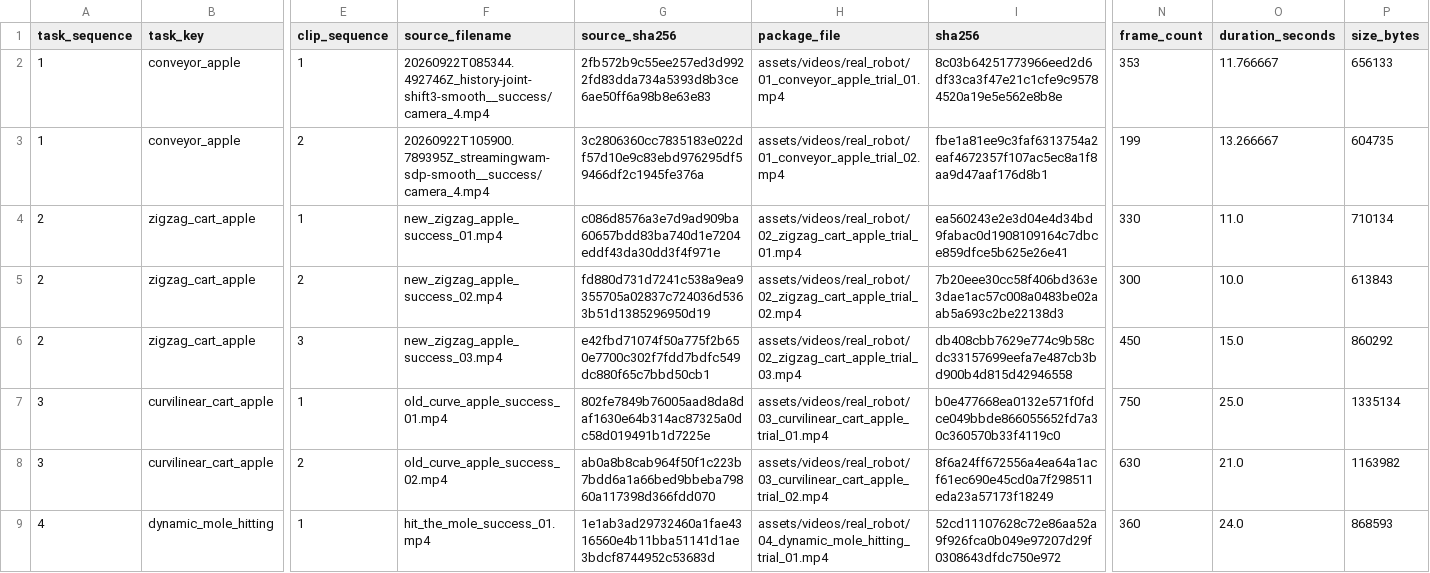
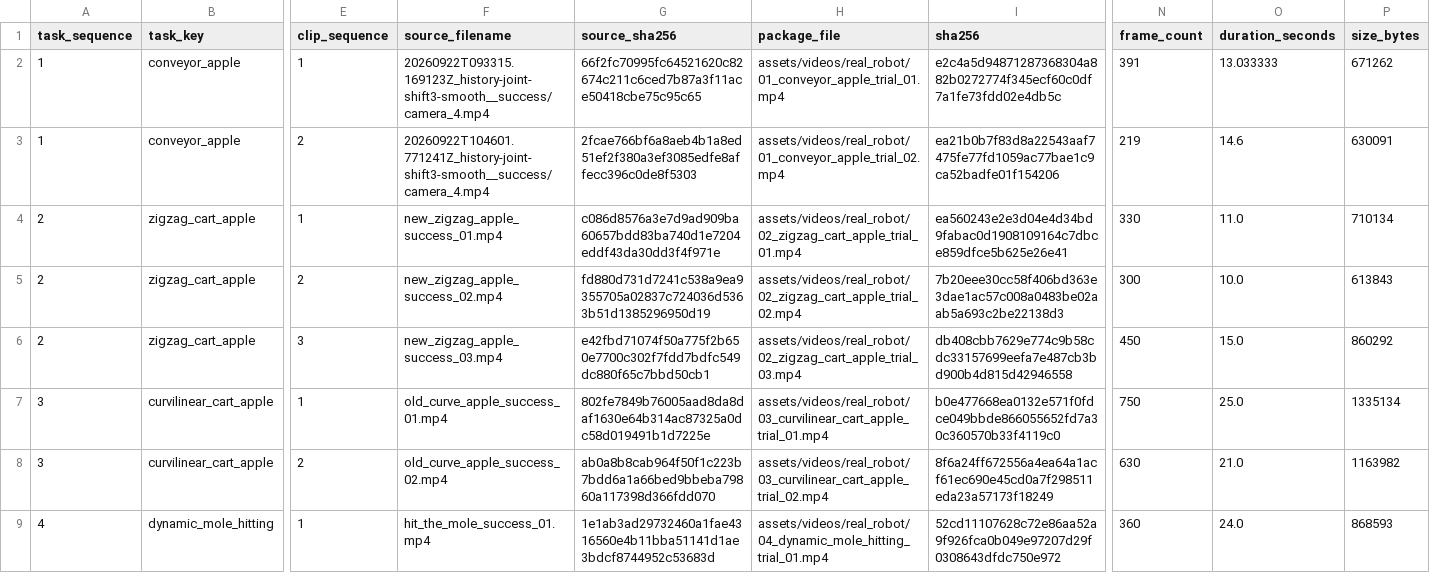
Before and after one commit to renshaojie233/LIBERO-Dynamic, a CSV file: docs/assets/metadata/real_robot_manifest.csv, drawn as a sheet; only a part is shown, gaps mark what is left out; the diff names each change by its address in the sheet, - before the commit and + after, or states it on an @@ line.

Commit message:
Replace Task 1 with two History Joint trials

```diff
--- a/docs/assets/metadata/real_robot_manifest.csv
+++ b/docs/assets/metadata/real_robot_manifest.csv
-F2 (source_filename): 20260922T085344.492746Z_history-joint-shift3-smooth__success/camera_4.mp4
+F2 (source_filename): 20260922T093315.169123Z_history-joint-shift3-smooth__success/camera_4.mp4
-G2 (source_sha256): 2fb572b9c55ee257ed3d9922fd83dda734a5393d8b3ce6ae50ff6a98b8e63e83
+G2 (source_sha256): 66f2fc70995fc64521620c82674c211c6ced7b87a3f11ace50418cbe75c95c65
-I2 (sha256): 8c03b64251773966eed2d6df33ca3f47e21c1cfe9c95784520a19e5e562e8b8e
+I2 (sha256): e2c4a5d94871287368304a882b0272774f345ecf60c0df7a1fe73fdd02e4db5c
-N2 (frame_count): 353
+N2 (frame_count): 391
-O2 (duration_seconds): 11.766667
+O2 (duration_seconds): 13.033333
-P2 (size_bytes): 656133
+P2 (size_bytes): 671262
-F3 (source_filename): 20260922T105900.789395Z_streamingwam-sdp-smooth__success/camera_4.mp4
+F3 (source_filename): 20260922T104601.771241Z_history-joint-shift3-smooth__success/camera_4.mp4
-G3 (source_sha256): 3c2806360cc7835183e022df57d10e9c83ebd976295df59466df2c1945fe376a
+G3 (source_sha256): 2fcae766bf6a8aeb4b1a8ed51ef2f380a3ef3085edfe8affecc396c0de8f5303
-I3 (sha256): fbe1a81ee9c3faf6313754a2eaf4672357f107ac5ec8a1f8aa9d47aaf176d8b1
+I3 (sha256): ea21b0b7f83d8a22543aaf7475fe77fd1059ac77bae1c9ca52badfe01f154206
-N3 (frame_count): 199
+N3 (frame_count): 219
-O3 (duration_seconds): 13.266667
+O3 (duration_seconds): 14.6
-P3 (size_bytes): 604735
+P3 (size_bytes): 630091
```
Also changed, not shown: 4 other files.
